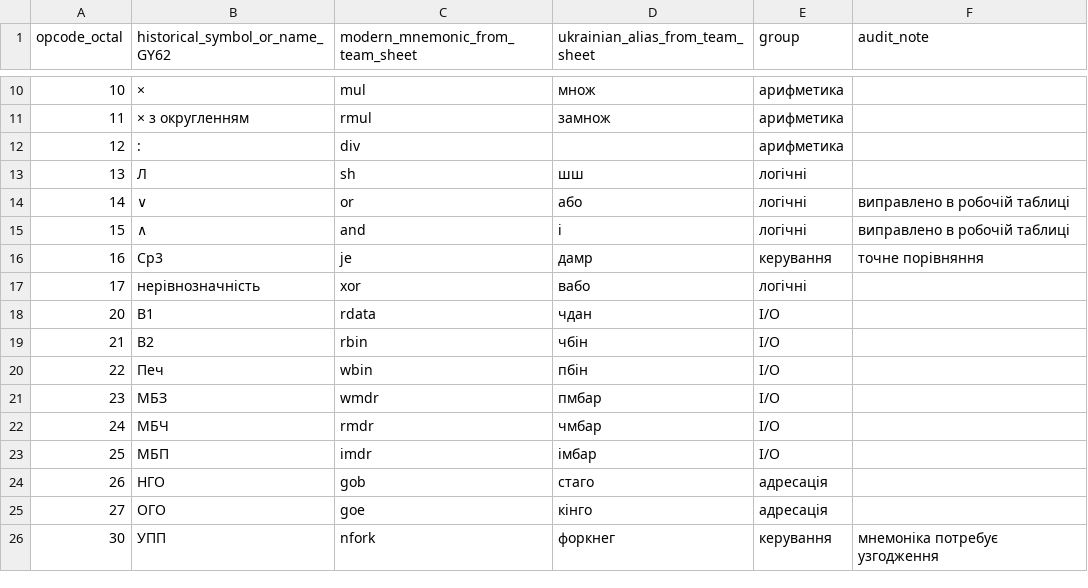
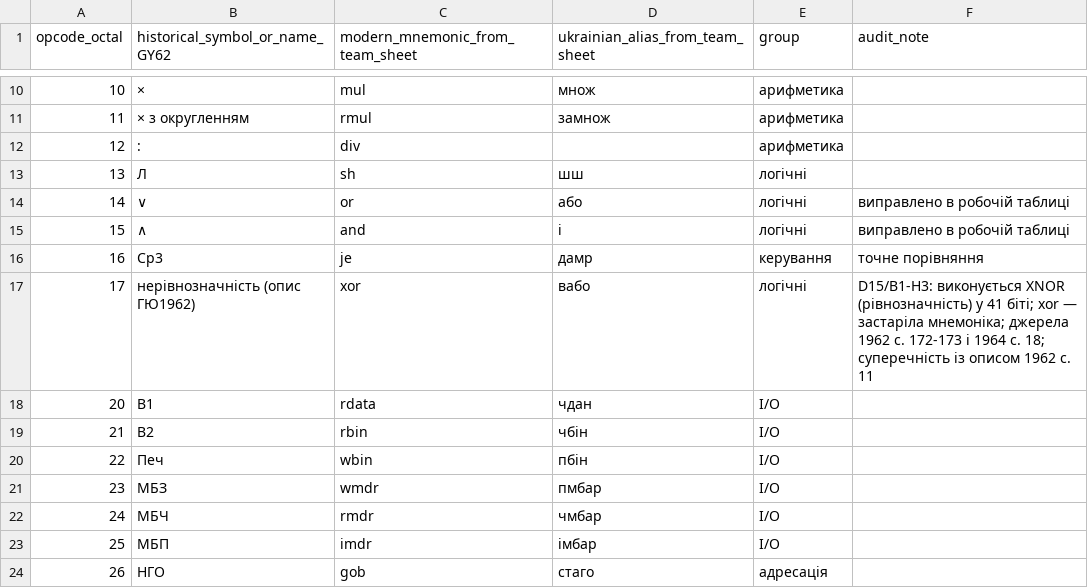
Before and after one commit to indrekis/Kyiv_emulator, a CSV file: docs/isa_opcode_registry.csv, drawn as a sheet; only a part is shown, gaps mark what is left out; the shorter side is filled out with more unchanged rows.

Commit message:
fix(isa): implement opcode 17 as 41-bit XNOR

```diff
--- a/docs/isa_opcode_registry.csv
+++ b/docs/isa_opcode_registry.csv
@@ -16,3 +16,3 @@ opcode_octal,historical_symbol_or_name_GY62,modern_mnemonic_from_team_sheet,ukra
 16,Ср3,je,дамр,керування,точне порівняння
-17,нерівнозначність,xor,вабо,логічні,
+17,нерівнозначність (опис ГЮ1962),xor,вабо,логічні,"D15/B1-H3: виконується XNOR (рівнозначність) у 41 біті; xor — застаріла мнемоніка; джерела 1962 с. 172-173 і 1964 с. 18; суперечність із описом 1962 с. 11"
 20,В1,rdata,чдан,I/O,
```
Also changed, not shown: 13 other files.
